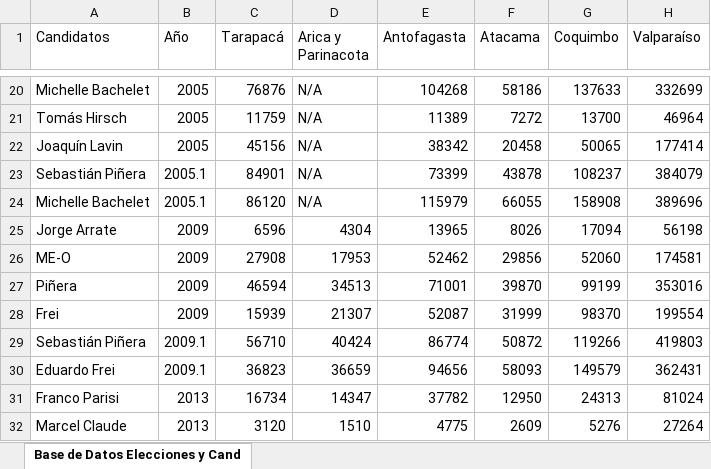
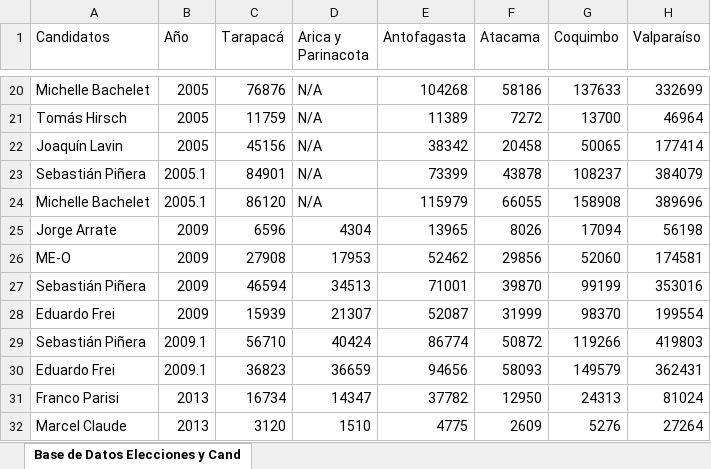
Before and after one commit to faguirre3521-arch/Entrega-1, an Excel workbook: Entrega 3/Soza_Vicente_vis_01/Base de Datos Elecciones y Candidatos Excel.xlsx, sheet Base de Datos Elecciones y Cand, drawn as a sheet; only a part is shown, gaps mark what is left out; values as stored, in another font and other column widths than the file's, no borders; the diff names each change by its address in the sheet, - before the commit and + after, or states it on an @@ line.

Commit message:
Soza entrega 3

```diff
--- a/Entrega 3/Soza_Vicente_vis_01/Base de Datos Elecciones y Candidatos Excel.xlsx (sheet Base de Datos Elecciones y Cand)
+++ b/Entrega 3/Soza_Vicente_vis_01/Base de Datos Elecciones y Candidatos Excel.xlsx (sheet Base de Datos Elecciones y Cand)
-A27 (Candidatos): Piñera
+A27 (Candidatos): Sebastián Piñera
-A28 (Candidatos): Frei
+A28 (Candidatos): Eduardo Frei
```
Also changed, not shown: 9 other files.
